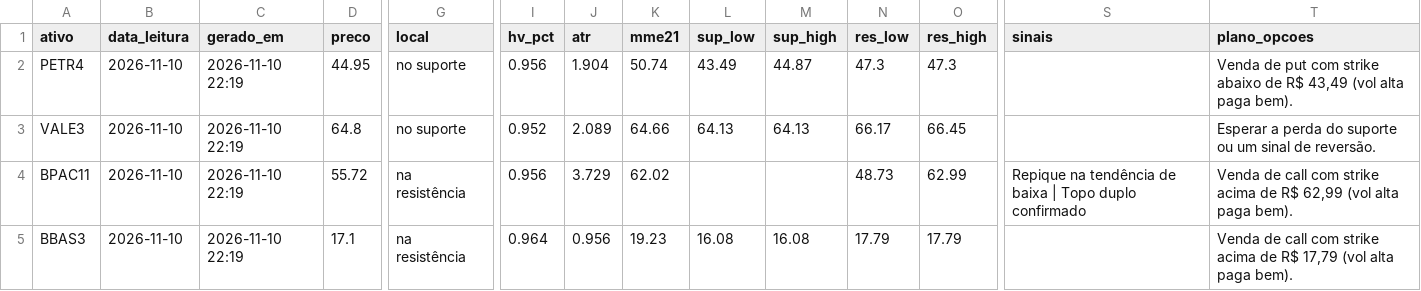
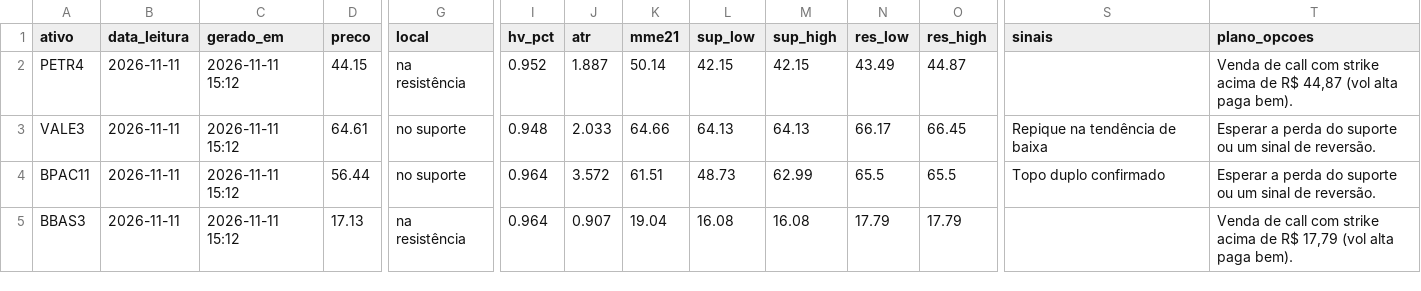
Before and after one commit to DCS1986/PAINEL-ARBITRAGEM, a CSV file: radar_tecnico/radar/leituras.csv, drawn as a sheet; only a part is shown, gaps mark what is left out; the diff covers the shown part only; the diff names each change by its address in the sheet, - before the commit and + after, or states it on an @@ line.

Commit message:
Radar: leituras 2026-11-11

```diff
--- a/radar_tecnico/radar/leituras.csv
+++ b/radar_tecnico/radar/leituras.csv
-B2:B5 (data_leitura): 2026-11-10
+B2:B5 (data_leitura): 2026-11-11
-C2:C5 (gerado_em): 2026-11-10 22:19
+C2:C5 (gerado_em): 2026-11-11 15:12
-D2 (preco): 44.95
+D2 (preco): 44.15
-G2 (local): no suporte
+G2 (local): na resistência
-I2 (hv_pct): 0.956
+I2 (hv_pct): 0.952
-J2 (atr): 1.904
+J2 (atr): 1.887
-K2 (mme21): 50.74
+K2 (mme21): 50.14
-L2 (sup_low): 43.49
+L2 (sup_low): 42.15
-M2 (sup_high): 44.87
+M2 (sup_high): 42.15
-N2 (res_low): 47.3
+N2 (res_low): 43.49
-O2 (res_high): 47.3
+O2 (res_high): 44.87
-T2 (plano_opcoes): Venda de put com strike abaixo de R$ 43,49 (vol alta…
+T2 (plano_opcoes): Venda de call com strike acima de R$ 44,87 (vol alta…
-D3 (preco): 64.8
+D3 (preco): 64.61
-I3 (hv_pct): 0.952
+I3 (hv_pct): 0.948
-J3 (atr): 2.089
+J3 (atr): 2.033
-S3 (sinais): (empty)
+S3 (sinais): Repique na tendência de baixa
-D4 (preco): 55.72
+D4 (preco): 56.44
-G4 (local): na resistência
+G4 (local): no suporte
-I4 (hv_pct): 0.956
+I4 (hv_pct): 0.964
-J4 (atr): 3.729
+J4 (atr): 3.572
-K4 (mme21): 62.02
+K4 (mme21): 61.51
-L4 (sup_low): (empty)
+L4 (sup_low): 48.73
-M4 (sup_high): (empty)
+M4 (sup_high): 62.99
-N4 (res_low): 48.73
+N4 (res_low): 65.5
-O4 (res_high): 62.99
+O4 (res_high): 65.5
-S4 (sinais): Repique na tendência de baixa | Topo duplo confirmado
+S4 (sinais): Topo duplo confirmado
-T4 (plano_opcoes): Venda de call com strike acima de R$ 62,99 (vol alta paga bem).
+T4 (plano_opcoes): Esperar a perda do suporte ou um sinal de reversão.
-D5 (preco): 17.1
+D5 (preco): 17.13
-J5 (atr): 0.956
+J5 (atr): 0.907
-K5 (mme21): 19.23
+K5 (mme21): 19.04
```
Also changed, not shown: 75 edited cells elsewhere in this file.
